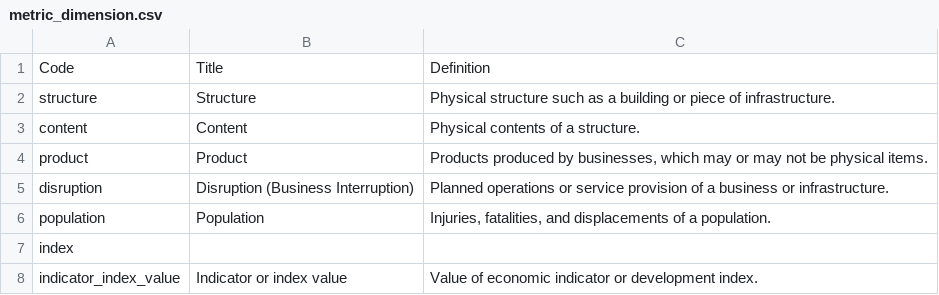
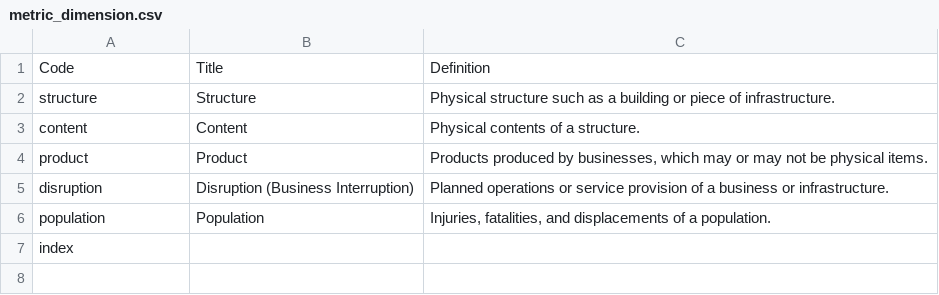
Before and after one commit to GFDRR/rdl-standard, a CSV file: schema/codelists/closed/metric_dimension.csv, drawn as a sheet; the diff names each change by its address in the sheet, - before the commit and + after, or states it on an @@ line.

```diff
--- a/schema/codelists/closed/metric_dimension.csv
+++ b/schema/codelists/closed/metric_dimension.csv
-row 8: indicator_index_value | Indicator or index value | Value of economic indicator or development index.
```
Also changed, not shown: 1 other file.
